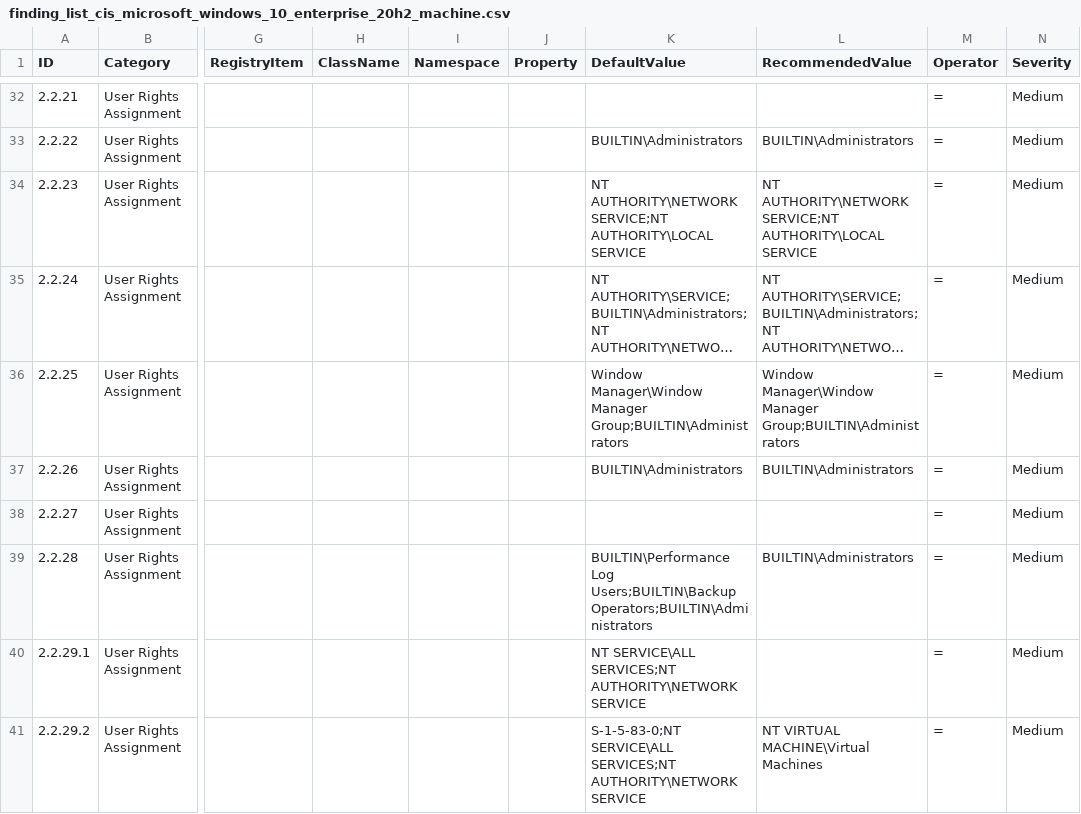
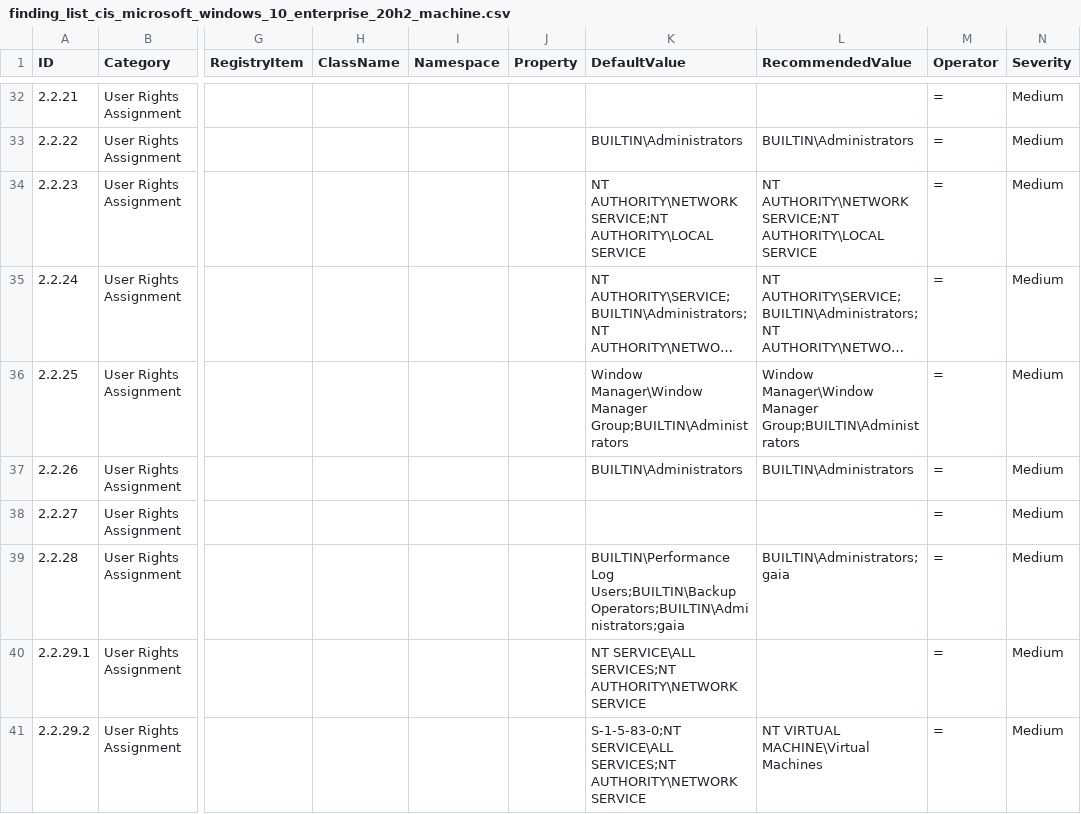
Before and after one commit to h33raj/windows_hardening, a CSV file: lists/finding_list_cis_microsoft_windows_10_enterprise_20h2_machine.csv, drawn as a sheet; only a part is shown, gaps mark what is left out; long unchanged cells end in …; the diff names each change by its address in the sheet, - before the commit and + after, or states it on an @@ line.

Commit message:
Update finding_list_cis_microsoft_windows_10_enterprise_20h2_machine.csv

```diff
--- a/lists/finding_list_cis_microsoft_windows_10_enterprise_20h2_machine.csv
+++ b/lists/finding_list_cis_microsoft_windows_10_enterprise_20h2_machine.csv
-K39 (DefaultValue): …Log Users;BUILTIN\Backup Operators;BUILTIN\Administrators
+K39 (DefaultValue): …Log Users;BUILTIN\Backup Operators;BUILTIN\Administrators;gaia
-L39 (RecommendedValue): BUILTIN\Administrators
+L39 (RecommendedValue): BUILTIN\Administrators;gaia
```
